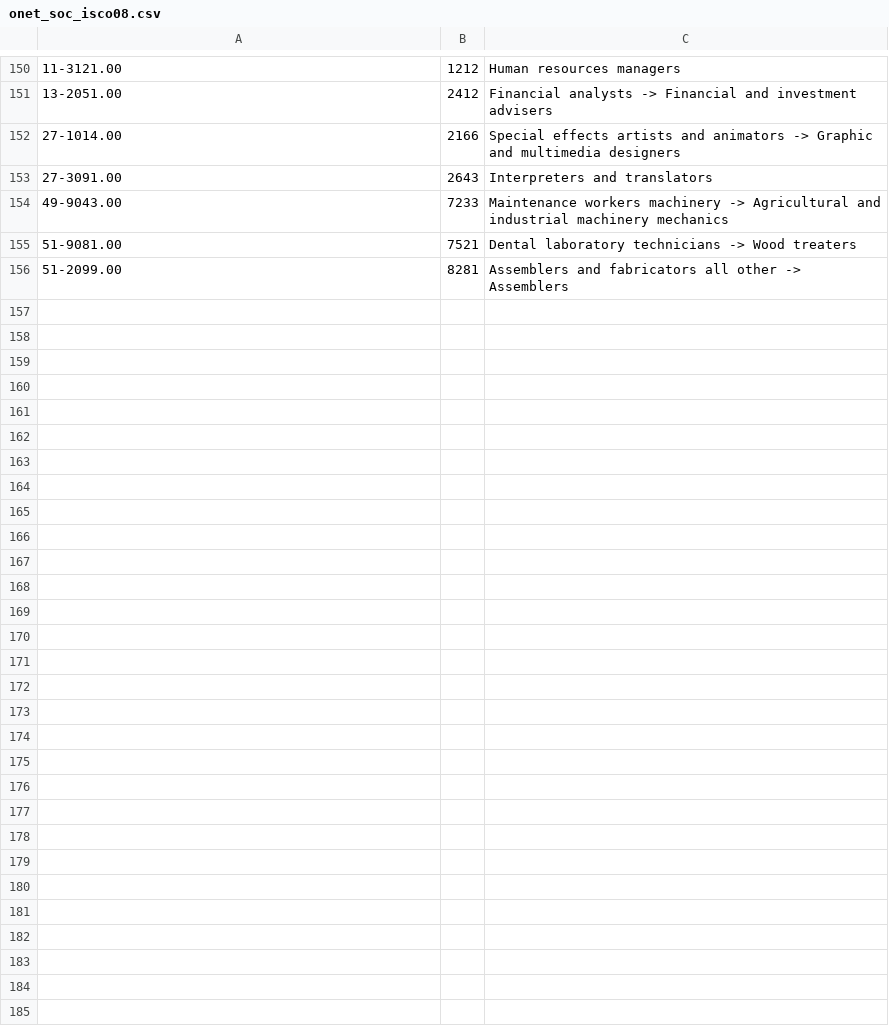
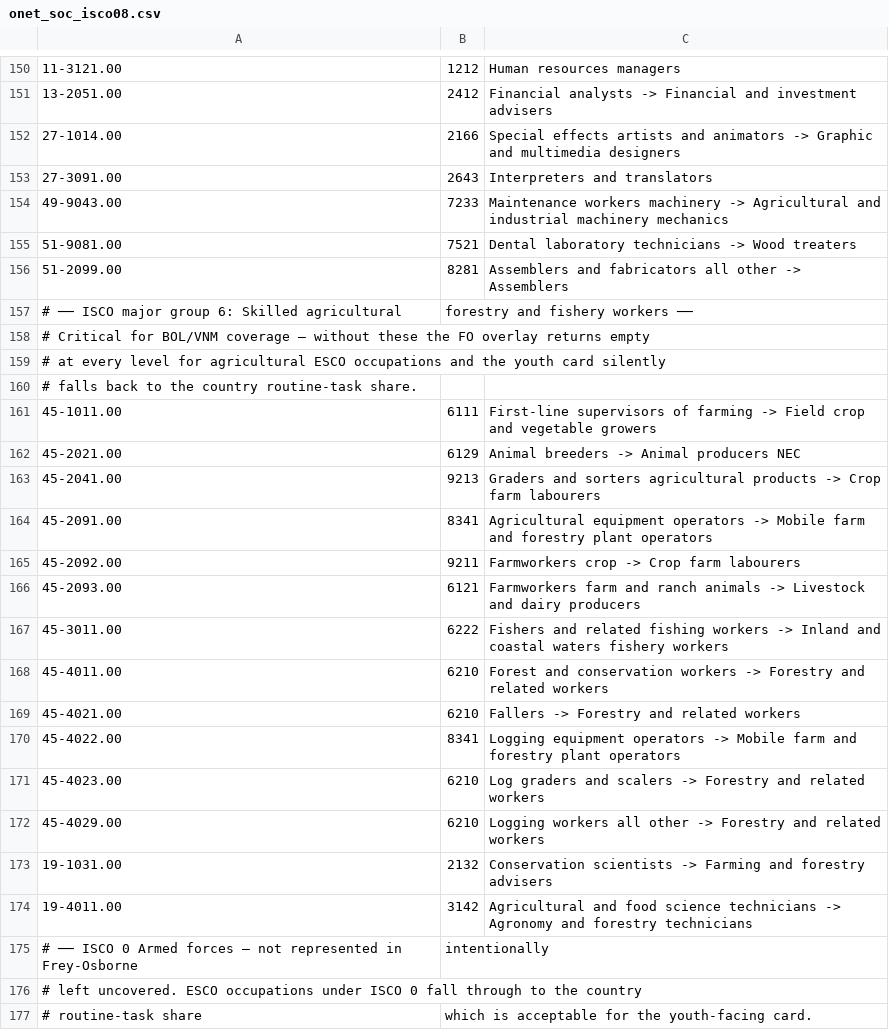
Before and after one commit to Akshat125/unmapped-challenge, a CSV file: scripts/data-prep/crosswalks/onet_soc_isco08.csv, drawn as a sheet; only a part is shown, gaps mark what is left out; the diff names each change by its address in the sheet, - before the commit and + after, or states it on an @@ line.

```diff
--- a/scripts/data-prep/crosswalks/onet_soc_isco08.csv
+++ b/scripts/data-prep/crosswalks/onet_soc_isco08.csv
+row 157: # ── ISCO major group 6: Skilled agricultural | forestry and fishery workers ──
+row 158: # Critical for BOL/VNM coverage — without these the FO overlay returns empty
+row 159: # at every level for agricultural ESCO occupations and the youth card silently
+row 160: # falls back to the country routine-task share.
+row 161: 45-1011.00 | 6111 | First-line supervisors of farming -> Field crop and vegetable growers
+row 162: 45-2021.00 | 6129 | Animal breeders -> Animal producers NEC
+row 163: 45-2041.00 | 9213 | Graders and sorters agricultural products -> Crop farm labourers
+row 164: 45-2091.00 | 8341 | Agricultural equipment operators -> Mobile farm and forestry plant operators
+row 165: 45-2092.00 | 9211 | Farmworkers crop -> Crop farm labourers
+row 166: 45-2093.00 | 6121 | Farmworkers farm and ranch animals -> Livestock and dairy producers
+row 167: 45-3011.00 | 6222 | Fishers and related fishing workers -> Inland and coastal waters fishery workers
+row 168: 45-4011.00 | 6210 | Forest and conservation workers -> Forestry and related workers
+row 169: 45-4021.00 | 6210 | Fallers -> Forestry and related workers
+row 170: 45-4022.00 | 8341 | Logging equipment operators -> Mobile farm and forestry plant operators
+row 171: 45-4023.00 | 6210 | Log graders and scalers -> Forestry and related workers
+row 172: 45-4029.00 | 6210 | Logging workers all other -> Forestry and related workers
+row 173: 19-1031.00 | 2132 | Conservation scientists -> Farming and forestry advisers
+row 174: 19-4011.00 | 3142 | Agricultural and food science technicians -> Agronomy and forestry technicians
+row 175: # ── ISCO 0 Armed forces — not represented in Frey-Osborne | intentionally
+row 176: # left uncovered. ESCO occupations under ISCO 0 fall through to the country
+row 177: # routine-task share | which is acceptable for the youth-facing card.
```
Also changed, not shown: 10 other files.
